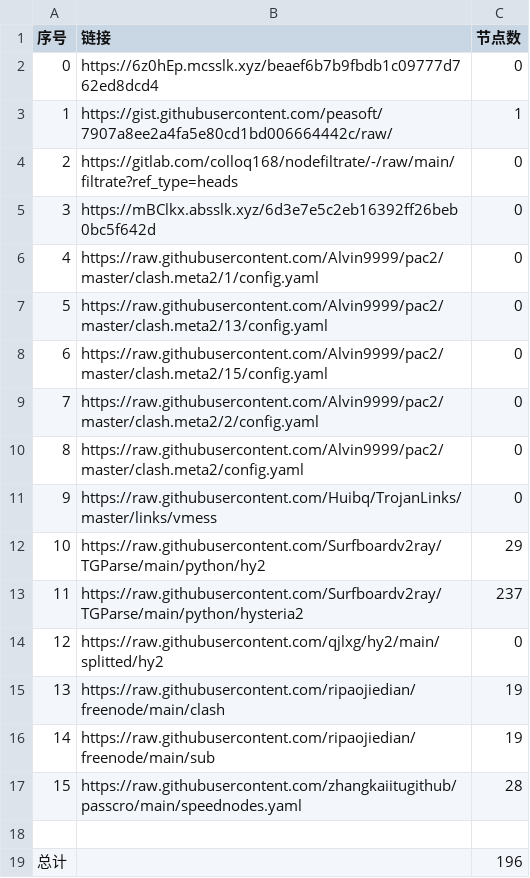
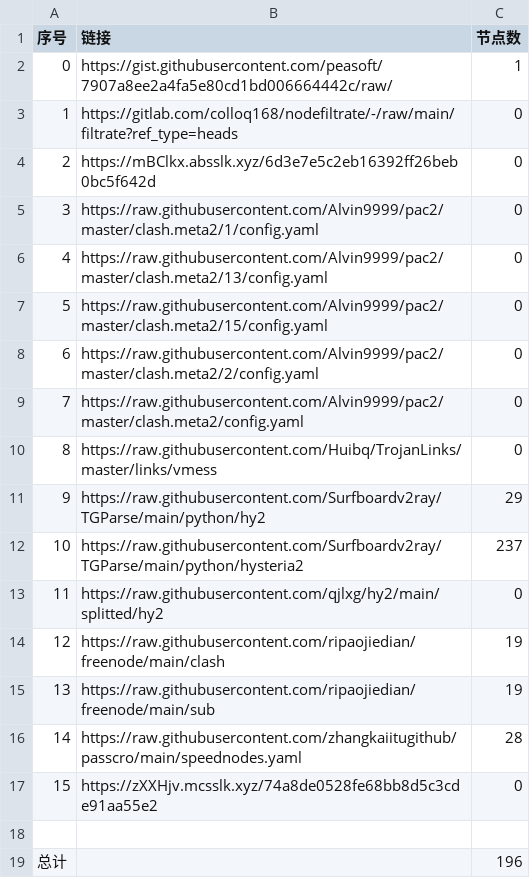
Before and after one commit to x698/NoMoreWalls, a CSV file: list_result.csv, drawn as a sheet; removed rows and columns are numbered as before the commit, all else as after; the diff names each change by its address in the sheet, - before the commit and + after, or states it on an @@ line.

```diff
--- a/list_result.csv
+++ b/list_result.csv
-row 2: 0 | https://6z0hEp.mcsslk.xyz/beaef6b7b9fbdb1c09777d762ed8dcd4 | 0
@@ column A (序号) renumbered between rows 2 and 16 @@
+row 17: 15 | https://zXXHjv.mcsslk.xyz/74a8de0528fe68bb8d5c3cde91aa55e2 | 0
```
Also changed, not shown: 26 other files.
